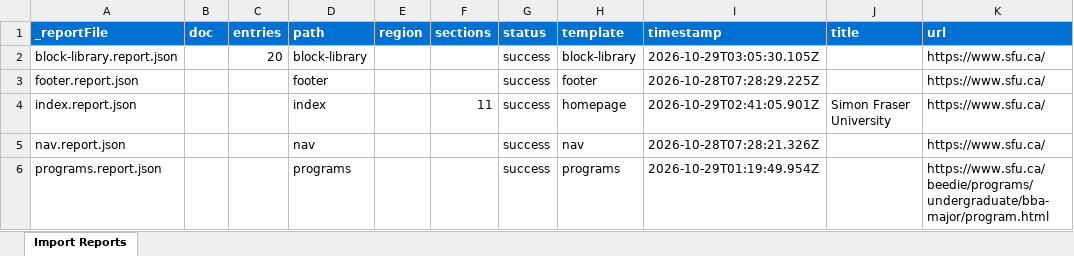
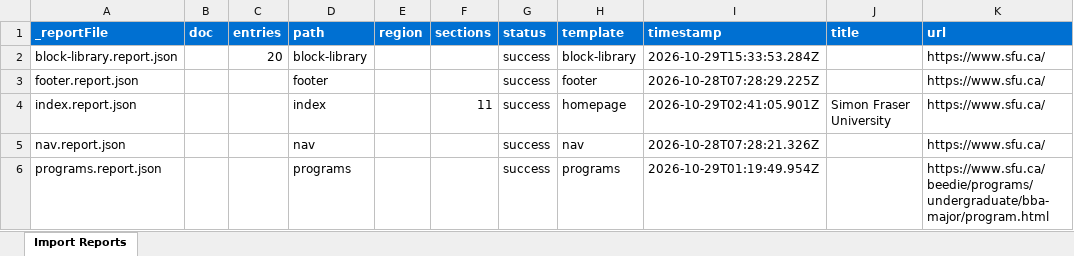
Before and after one commit to chis-adobe/sfu, an Excel workbook: tools/importer/reports/import-library-docs.report.xlsx, sheet Import Reports, drawn as a sheet; only a part is shown; values as stored, in another font and other column widths than the file's, no borders; the diff covers the shown part only; the diff names each change by its address in the sheet, - before the commit and + after, or states it on an @@ line.

```diff
--- a/tools/importer/reports/import-library-docs.report.xlsx (sheet Import Reports)
+++ b/tools/importer/reports/import-library-docs.report.xlsx (sheet Import Reports)
-I2 (timestamp): 2026-10-29T03:05:30.105Z
+I2 (timestamp): 2026-10-29T15:33:53.284Z
```
Also changed, not shown: 3 added rows and 3 edited cells elsewhere in this sheet, tools/importer/reports/import-block-library.report.xlsx, tools/importer/reports/import-programs-sidenav.report.xlsx, 17 other files.
